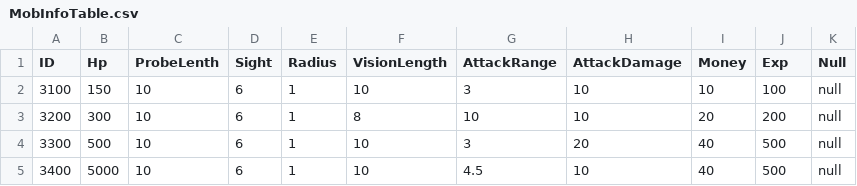
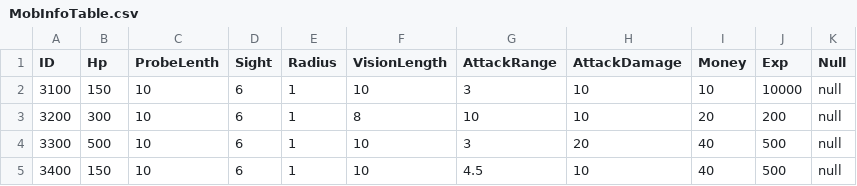
Before and after one commit to woody8876/HELLDIVERS_Like, a CSV file: HellDivers_UnityProject/Assets/Resources/Table/MobInfoTable.csv, drawn as a sheet.

Commit message:
MobTable

```diff
--- a/HellDivers_UnityProject/Assets/Resources/Table/MobInfoTable.csv
+++ b/HellDivers_UnityProject/Assets/Resources/Table/MobInfoTable.csv
@@ -1,5 +1,5 @@
 ID,Hp,ProbeLenth,Sight,Radius,VisionLength,AttackRange,AttackDamage,Money,Exp,Null
-3100,150,10,6,1,10,3,10,10,100,null
+3100,150,10,6,1,10,3,10,10,10000,null
 3200,300,10,6,1,8,10,10,20,200,null
 3300,500,10,6,1,10,3,20,40,500,null
-3400,5000,10,6,1,10,4.5,10,40,500,null
+3400,150,10,6,1,10,4.5,10,40,500,null
```
